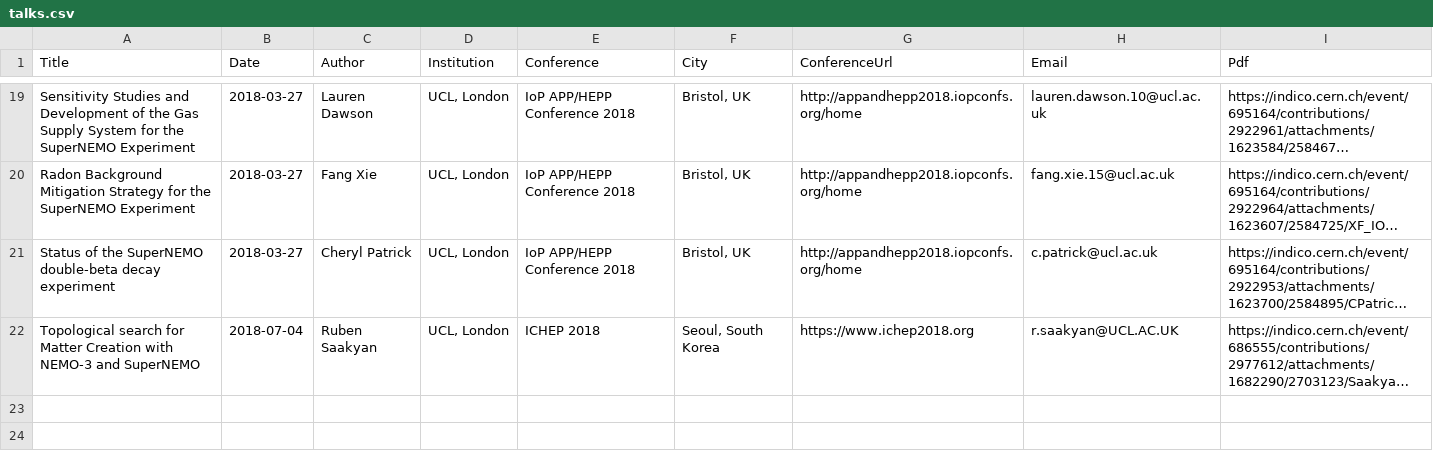
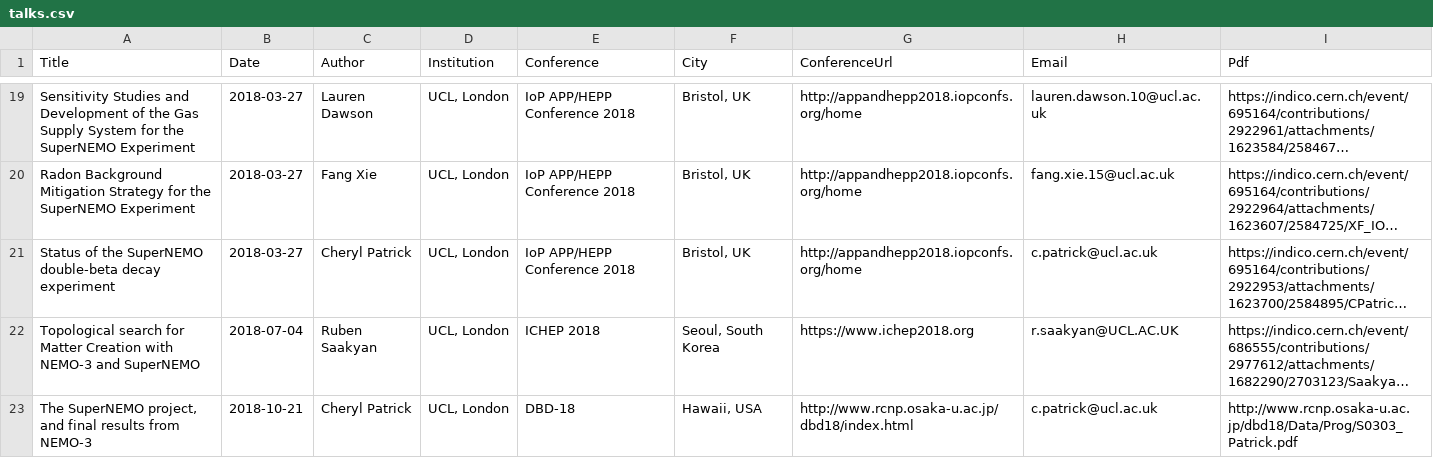
Before and after one commit to SuperNEMO-DBD/SuperNEMO-DBD.github.io, a CSV file: _data/talks.csv, drawn as a sheet; only a part is shown, gaps mark what is left out; long unchanged cells end in …; the diff names each change by its address in the sheet, - before the commit and + after, or states it on an @@ line.

Commit message:
Update _data/talks.csv

```diff
--- a/_data/talks.csv
+++ b/_data/talks.csv
+row 23: The SuperNEMO project, and final results from NEMO-3 | 2018-10-21 | Cheryl Patrick | UCL, London | DBD-18 | Hawaii, USA | http://www.rcnp.osaka-u.ac.jp/dbd18/index.html | c.patrick@ucl.ac.uk | http://www.rcnp.osaka-u.ac.jp/dbd18/Data/Prog/S0303_Patrick.pdf
```
